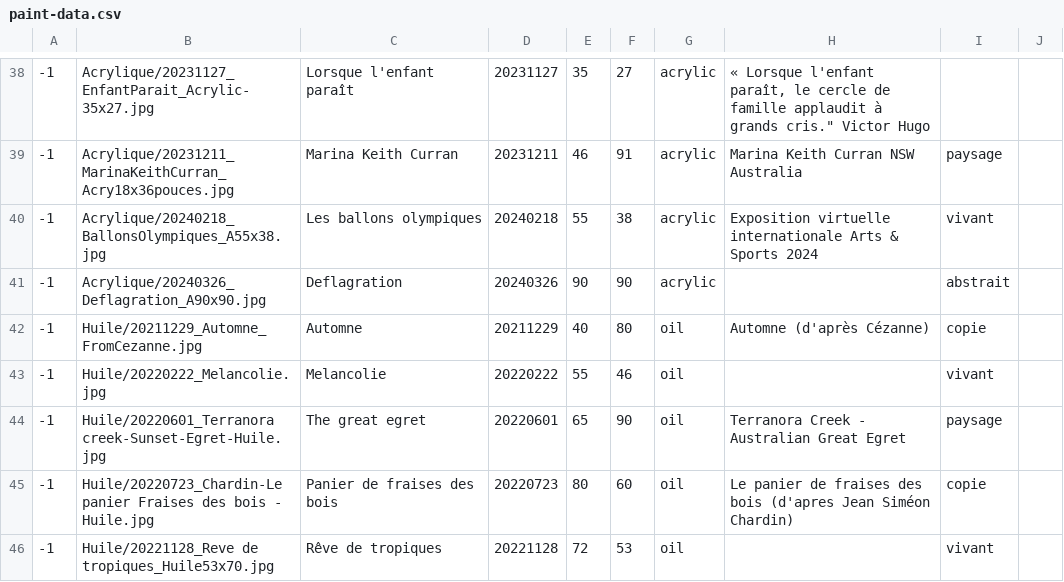
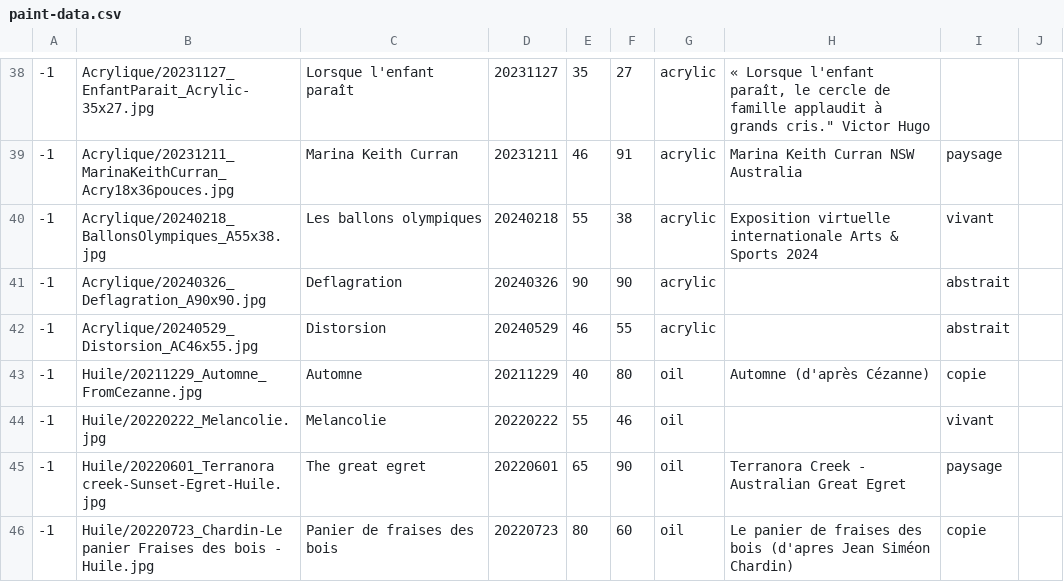
Before and after one commit to MichelEisenmann/gem-gallery, a CSV file: htdocs/public/images/paint-data.csv, drawn as a sheet; only a part is shown, gaps mark what is left out; the shorter side is filled out with more unchanged rows.

Commit message:
add distorsion.jpg

```diff
--- a/htdocs/public/images/paint-data.csv
+++ b/htdocs/public/images/paint-data.csv
@@ -41,2 +41,3 @@
 -1;Acrylique/20240326_Deflagration_A90x90.jpg;Deflagration;20240326;90;90;acrylic; ;abstrait
+-1;Acrylique/20240529_Distorsion_AC46x55.jpg;Distorsion;20240529;46;55;acrylic; ;abstrait
 -1;Huile/20211229_Automne_FromCezanne.jpg;Automne;20211229;40;80;oil;Automne (d'après Cézanne);copie
```
Also changed, not shown: 2 other files.
